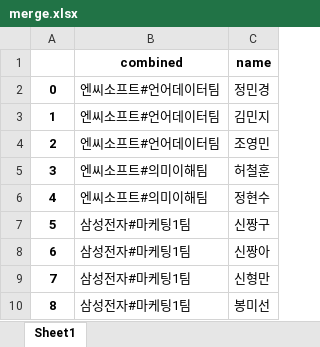
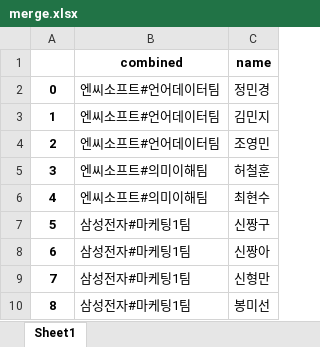
Before and after one commit to happyhillll/work, an Excel workbook: intothecodingworld/task02/merge.xlsx, sheet Sheet1, drawn as a sheet; values as stored, in another font and other column widths than the file's, no borders; the diff names each change by its address in the sheet, - before the commit and + after, or states it on an @@ line.

Commit message:
revised name

```diff
--- a/intothecodingworld/task02/merge.xlsx (sheet Sheet1)
+++ b/intothecodingworld/task02/merge.xlsx (sheet Sheet1)
-C6 (name): 정현수
+C6 (name): 최현수
```
Also changed, not shown: 2 other files.
